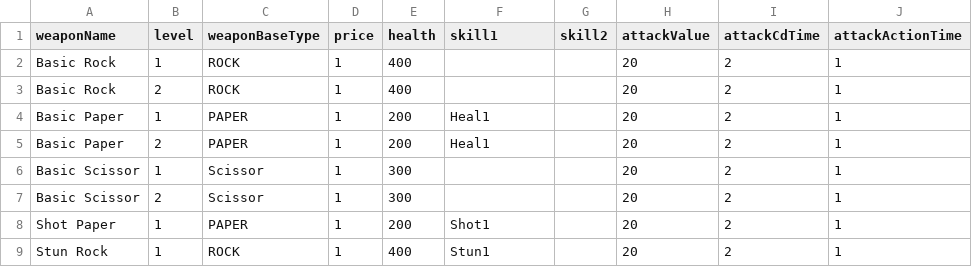
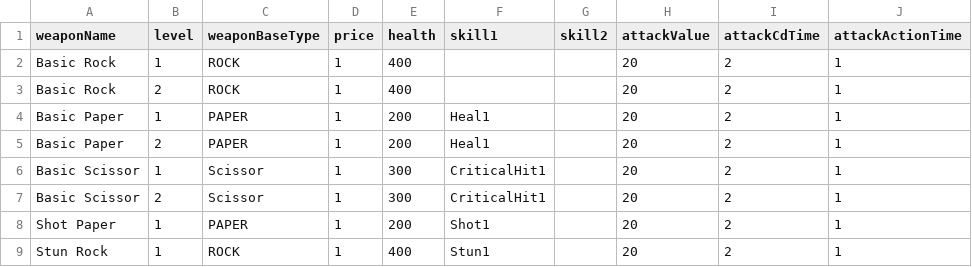
Before and after one commit to TigerSun86/GobangAdventure, a CSV file: Unity/NewWheel/Brock/Assets/Configs/WeaponConfig.csv, drawn as a sheet; only a part is shown; the diff names each change by its address in the sheet, - before the commit and + after, or states it on an @@ line.

```diff
--- a/Unity/NewWheel/Brock/Assets/Configs/WeaponConfig.csv
+++ b/Unity/NewWheel/Brock/Assets/Configs/WeaponConfig.csv
-F6:F7 (skill1): (empty)
+F6:F7 (skill1): CriticalHit1
```
Also changed, not shown: Unity/NewWheel/Brock/Assets/Configs/SkillConfig.csv, 19 other files.
